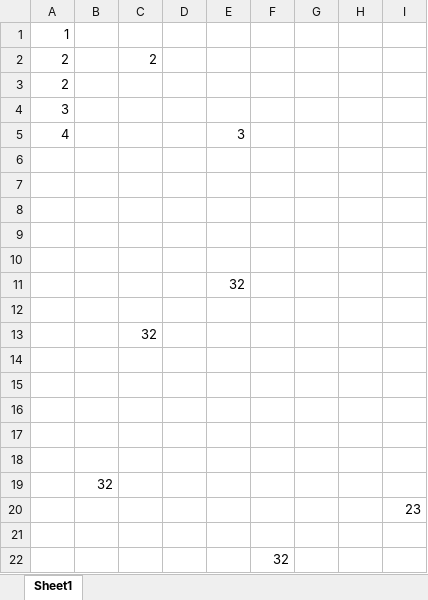
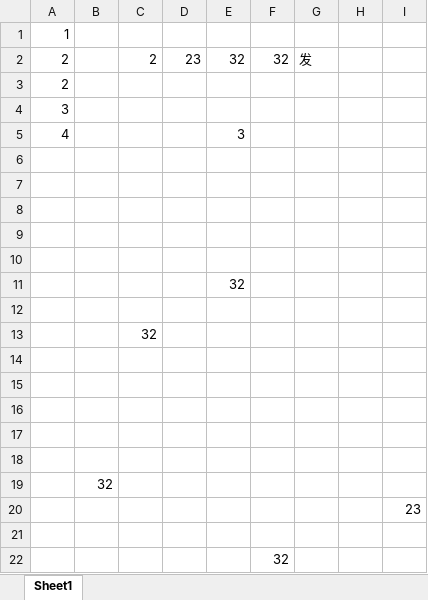
Before and after one commit to xzgone417/we-compare, an Excel workbook: 1.xlsx, sheet Sheet1, drawn as a sheet; values as stored, in another font and other column widths than the file's, no borders; the diff names each change by its address in the sheet, - before the commit and + after, or states it on an @@ line.

Commit message:
t2

```diff
--- a/1.xlsx (sheet Sheet1)
+++ b/1.xlsx (sheet Sheet1)
-D2: (empty)
+D2: 23
-E2: (empty)
+E2: 32
-F2: (empty)
+F2: 32
-G2: (empty)
+G2: 发
```
